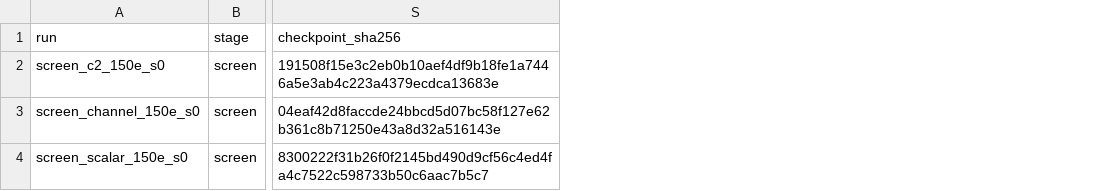
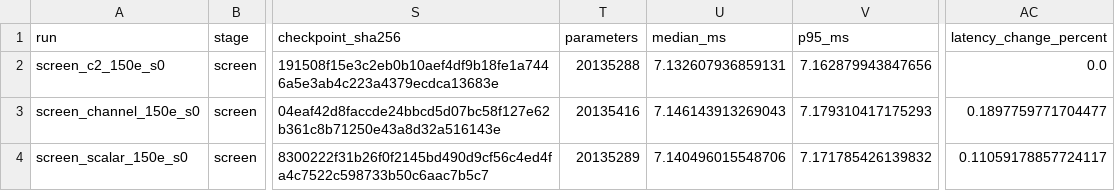
Before and after one commit to Bonjomondo/ultralytics, a CSV file: docs/experiment_reports/2026-11-05_c2_channel_author/comparison.csv, drawn as a sheet; only a part is shown, gaps mark what is left out; the diff names each change by its address in the sheet, - before the commit and + after, or states it on an @@ line.

Commit message:
Complete three-arm author gate screen and preregistered decision

```diff
--- a/docs/experiment_reports/2026-11-05_c2_channel_author/comparison.csv
+++ b/docs/experiment_reports/2026-11-05_c2_channel_author/comparison.csv
+column T (parameters), rows 2-4: 20135288 | 20135416 | 20135289
+column U (median_ms), rows 2-4: 7.132607936859131 | 7.146143913269043 | 7.140496015548706
+column V (p95_ms), rows 2-4: 7.162879943847656 | 7.179310417175293 | 7.171785426139832
+column AC (latency_change_percent), rows 2-4: 0.0 | 0.1897759771704477 | 0.11059178857724117
```
Also changed, not shown: 7 other files.
